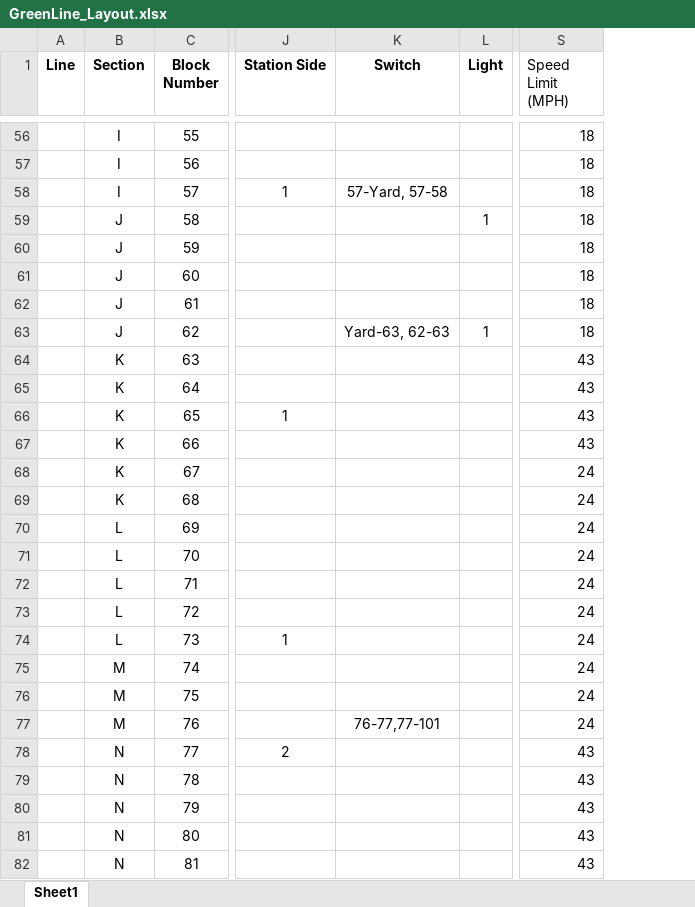
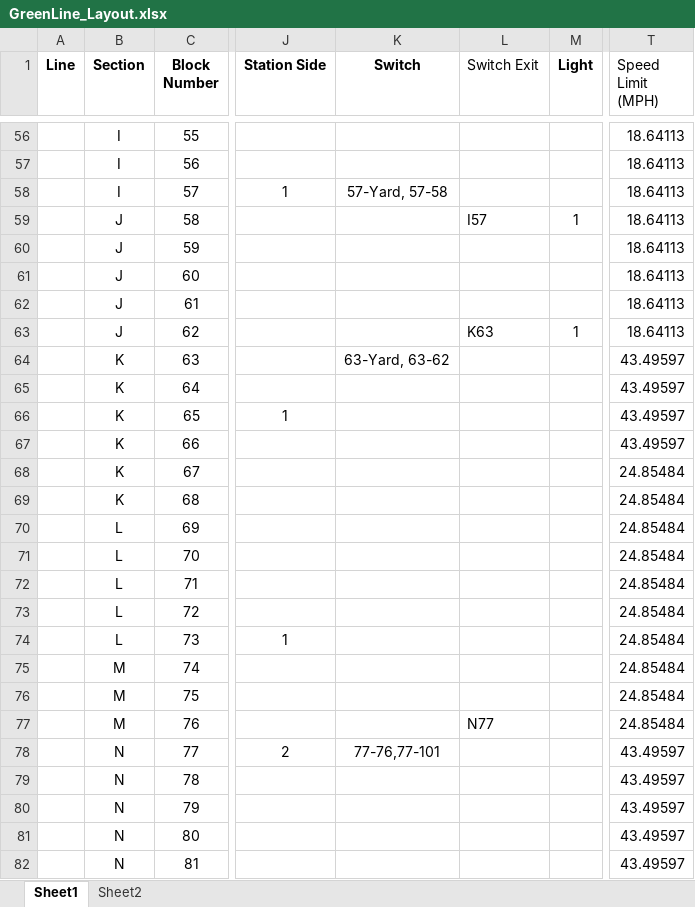
Before and after one commit to connor-marsh/ECE1140ChooChoo, an Excel workbook: src/Track/TrackModel/GreenLine_Layout.xlsx, sheet Sheet1, drawn as a sheet; only a part is shown, gaps mark what is left out; values as stored, in another font and other column widths than the file's, no borders; addresses are those after the commit; the diff covers the shown part only; the diff names each change by its address in the sheet, - before the commit and + after, or states it on an @@ line.

```diff
--- a/src/Track/TrackModel/GreenLine_Layout.xlsx (sheet Sheet1)
+++ b/src/Track/TrackModel/GreenLine_Layout.xlsx (sheet Sheet1)
+sheet tab: Sheet2
+column L (Switch Exit), rows 59-77: I57 |  |  |  | K63 |  |  |  |  |  |  |  |  |  |  |  |  |  | N77
-T56:T63 (Speed Limit (MPH)): 18
+T56:T63 (Speed Limit (MPH)): 18.64113
-K63 (Switch): Yard-63, 62-63
+K63 (Switch): (empty)
-K64 (Switch): (empty)
+K64 (Switch): 63-Yard, 63-62
-T64:T67 (Speed Limit (MPH)): 43
+T64:T67 (Speed Limit (MPH)): 43.49597
-T68:T77 (Speed Limit (MPH)): 24
+T68:T77 (Speed Limit (MPH)): 24.85484
-K77 (Switch): 76-77,77-101
+K77 (Switch): (empty)
-K78 (Switch): (empty)
+K78 (Switch): 77-76,77-101
-T78:T82 (Speed Limit (MPH)): 43
+T78:T82 (Speed Limit (MPH)): 43.49597
```
Also changed, not shown: 127 edited cells elsewhere in this sheet, 3 other files.
